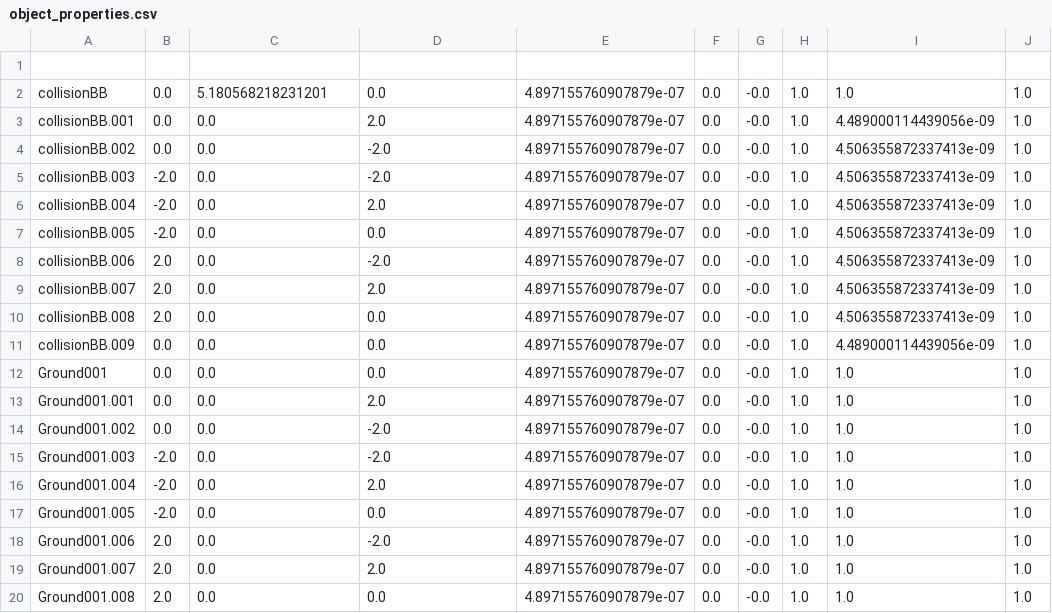
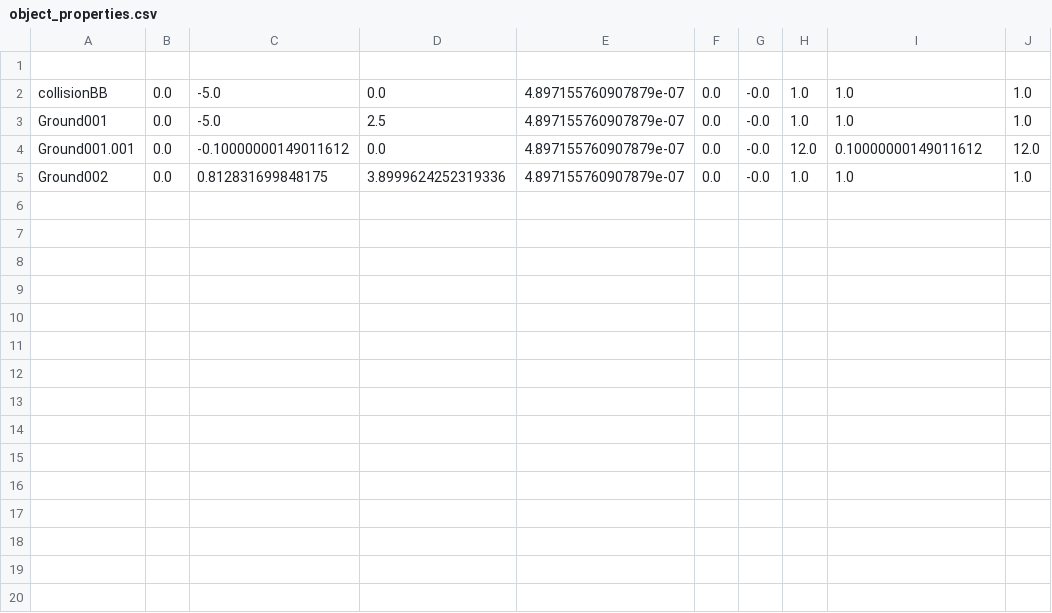
Before and after one commit to mukan-bot/Project_First_3D_Game, a CSV file: Project_First_3DGame/object_properties.csv, drawn as a sheet.

Commit message:
ダッシュ機能の追加 collisionの自動配置

```diff
--- a/Project_First_3DGame/object_properties.csv
+++ b/Project_First_3DGame/object_properties.csv
@@ -1,20 +1,5 @@
 
-collisionBB,0.0,5.180568218231201,0.0,4.897155760907879e-07,0.0,-0.0,1.0,1.0,1.0
-collisionBB.001,0.0,0.0,2.0,4.897155760907879e-07,0.0,-0.0,1.0,4.489000114439056e-09,1.0
-collisionBB.002,0.0,0.0,-2.0,4.897155760907879e-07,0.0,-0.0,1.0,4.506355872337413e-09,1.0
-collisionBB.003,-2.0,0.0,-2.0,4.897155760907879e-07,0.0,-0.0,1.0,4.506355872337413e-09,1.0
-collisionBB.004,-2.0,0.0,2.0,4.897155760907879e-07,0.0,-0.0,1.0,4.506355872337413e-09,1.0
-collisionBB.005,-2.0,0.0,0.0,4.897155760907879e-07,0.0,-0.0,1.0,4.506355872337413e-09,1.0
-collisionBB.006,2.0,0.0,-2.0,4.897155760907879e-07,0.0,-0.0,1.0,4.506355872337413e-09,1.0
-collisionBB.007,2.0,0.0,2.0,4.897155760907879e-07,0.0,-0.0,1.0,4.506355872337413e-09,1.0
-collisionBB.008,2.0,0.0,0.0,4.897155760907879e-07,0.0,-0.0,1.0,4.506355872337413e-09,1.0
-collisionBB.009,0.0,0.0,0.0,4.897155760907879e-07,0.0,-0.0,1.0,4.489000114439056e-09,1.0
-Ground001,0.0,0.0,0.0,4.897155760907879e-07,0.0,-0.0,1.0,1.0,1.0
-Ground001.001,0.0,0.0,2.0,4.897155760907879e-07,0.0,-0.0,1.0,1.0,1.0
-Ground001.002,0.0,0.0,-2.0,4.897155760907879e-07,0.0,-0.0,1.0,1.0,1.0
-Ground001.003,-2.0,0.0,-2.0,4.897155760907879e-07,0.0,-0.0,1.0,1.0,1.0
-Ground001.004,-2.0,0.0,2.0,4.897155760907879e-07,0.0,-0.0,1.0,1.0,1.0
-Ground001.005,-2.0,0.0,0.0,4.897155760907879e-07,0.0,-0.0,1.0,1.0,1.0
-Ground001.006,2.0,0.0,-2.0,4.897155760907879e-07,0.0,-0.0,1.0,1.0,1.0
-Ground001.007,2.0,0.0,2.0,4.897155760907879e-07,0.0,-0.0,1.0,1.0,1.0
-Ground001.008,2.0,0.0,0.0,4.897155760907879e-07,0.0,-0.0,1.0,1.0,1.0
+collisionBB,0.0,-5.0,0.0,4.897155760907879e-07,0.0,-0.0,1.0,1.0,1.0
+Ground001,0.0,-5.0,2.5,4.897155760907879e-07,0.0,-0.0,1.0,1.0,1.0
+Ground001.001,0.0,-0.10000000149011612,0.0,4.897155760907879e-07,0.0,-0.0,12.0,0.10000000149011612,12.0
+Ground002,0.0,0.812831699848175,3.8999624252319336,4.897155760907879e-07,0.0,-0.0,1.0,1.0,1.0
```
Also changed, not shown: 29 other files.
